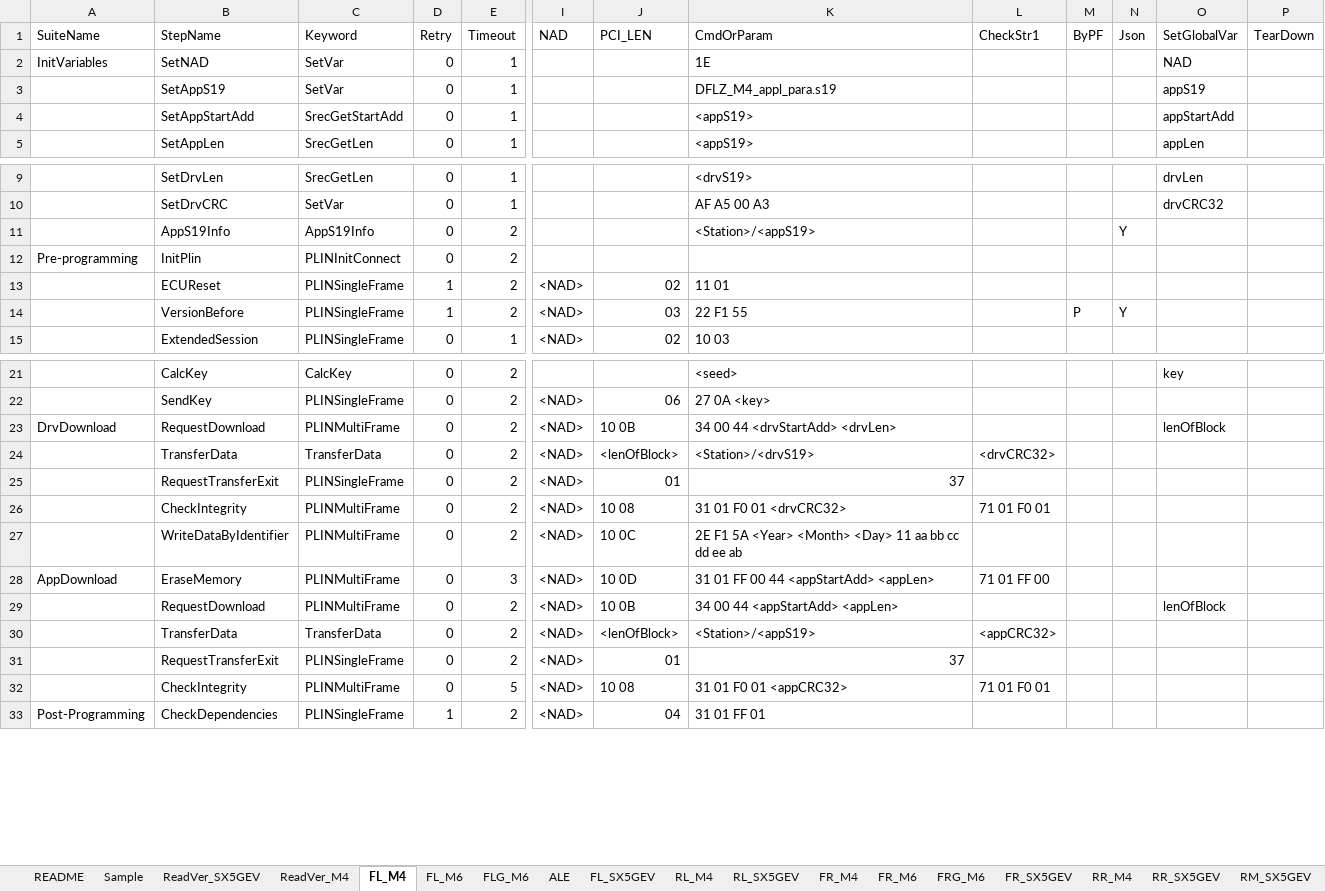
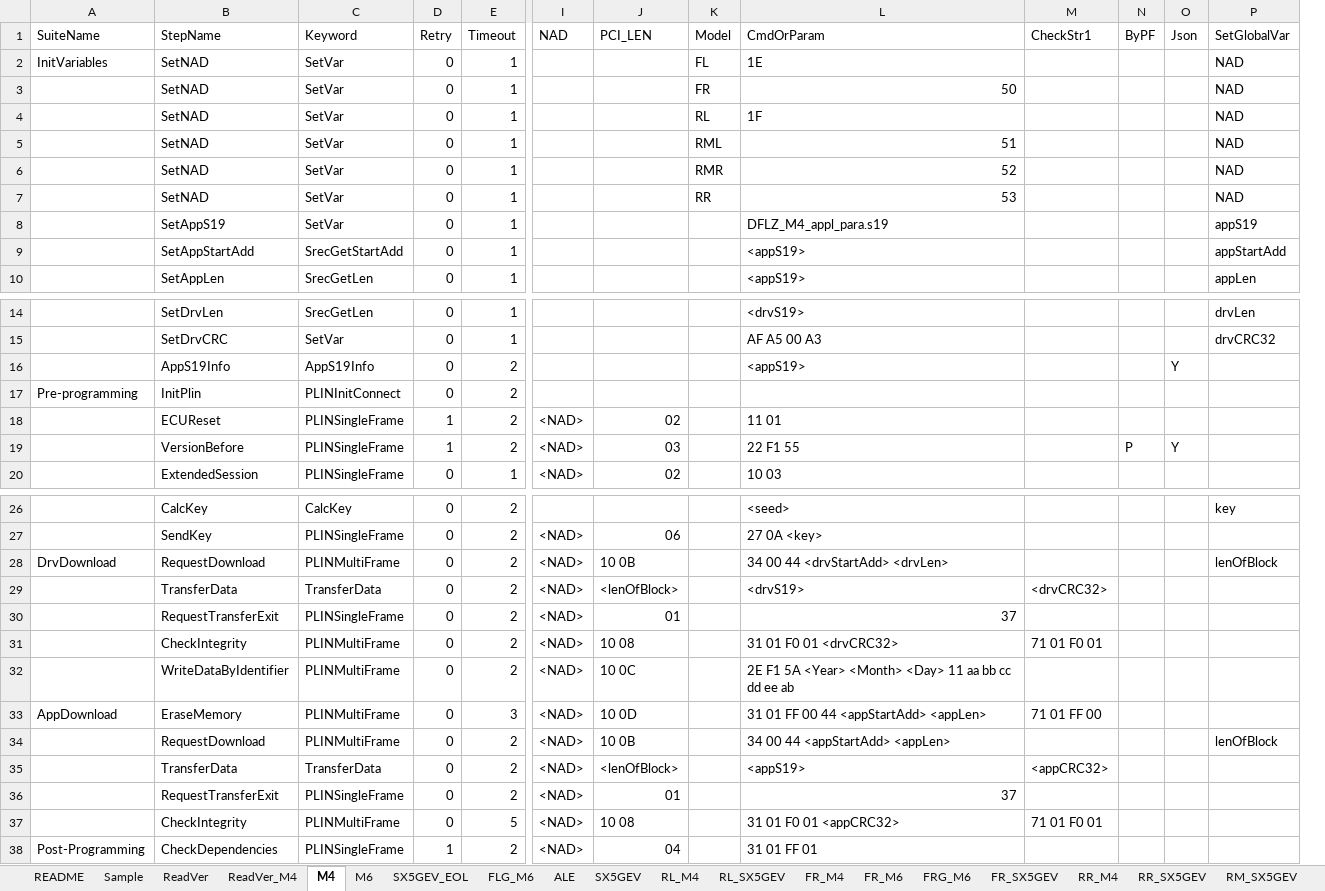
Before and after one commit to ShenSteven/AutoPlasticOmnium, an Excel workbook: scripts/PLIN-BLF.xlsx, sheet M4, drawn as a sheet; only a part is shown, gaps mark what is left out; values as stored, in another font and other column widths than the file's, no cell formats; table styles not drawn; removed rows and columns are numbered as before the commit, all else as after; rows hold the shown columns only; the diff names each change by its address in the sheet, - before the commit and + after, or states it on an @@ line.

```diff
--- a/scripts/PLIN-BLF.xlsx (sheet M4)
+++ b/scripts/PLIN-BLF.xlsx (sheet M4)
-sheet tab: ReadVer_SX5GEV
+sheet tab: ReadVer
-sheet tab: FL_M4
+sheet tab: M4
-sheet tab: FL_M6
+sheet tab: M6
-sheet tab: FL_SX5GEV
+sheet tab: SX5GEV
+sheet tab: SX5GEV_EOL
+column K (Model), row 2: FL
-column P (TearDown), empty
+row 3:  | SetNAD | SetVar | 0 | 1 |  |  | FR | 50 |  |  |  | NAD
+row 4:  | SetNAD | SetVar | 0 | 1 |  |  | RL | 1F |  |  |  | NAD
+row 5:  | SetNAD | SetVar | 0 | 1 |  |  | RML | 51 |  |  |  | NAD
+row 6:  | SetNAD | SetVar | 0 | 1 |  |  | RMR | 52 |  |  |  | NAD
+row 7:  | SetNAD | SetVar | 0 | 1 |  |  | RR | 53 |  |  |  | NAD
-L16 (CmdOrParam): <Station>/<appS19>
+L16 (CmdOrParam): <appS19>
-L29 (CmdOrParam): <Station>/<drvS19>
+L29 (CmdOrParam): <drvS19>
-L35 (CmdOrParam): <Station>/<appS19>
+L35 (CmdOrParam): <appS19>
```
Also changed, not shown: cell formats, 59 other files.
